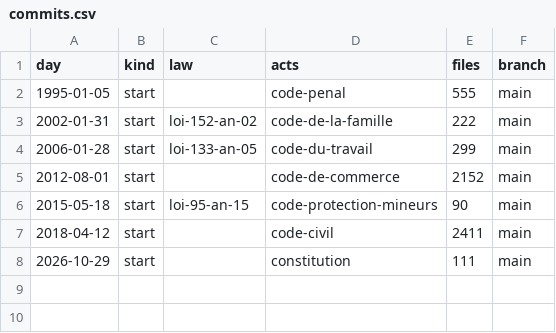
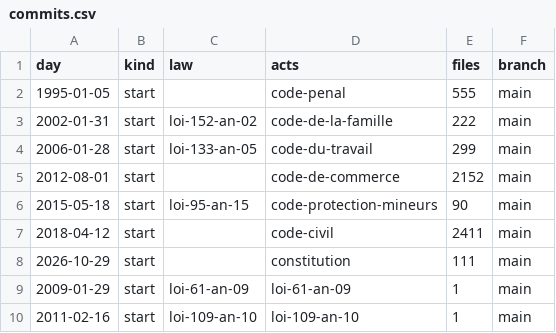
Before and after one commit to lexifina/djibouti-law, a CSV file: data/commits.csv, drawn as a sheet.

Commit message:
Documentation, tables, tools and REPRODUCE.md
Appended 2 commits to 6a12dbda24c7; corpus sha256 daf045dca4b45a7e8ee888b79ac3148c99aadacc1cea2b9b78deb4e8cf448d52, data retrieved 2026-10-30.

```diff
--- a/data/commits.csv
+++ b/data/commits.csv
@@ -8 +8,3 @@ day,kind,law,acts,files,branch
 2026-10-29,start,,constitution,111,main
+2009-01-29,start,loi-61-an-09,loi-61-an-09,1,main
+2011-02-16,start,loi-109-an-10,loi-109-an-10,1,main
```
Also changed, not shown: data/laws.csv, 5 other files.
